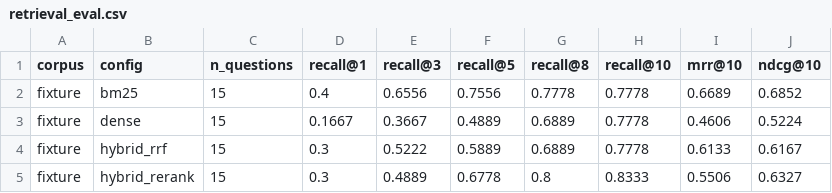
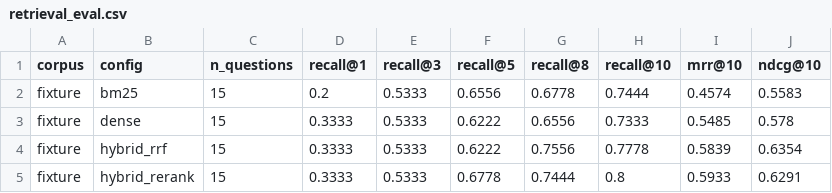
Before and after one commit to RudraMantri123/finground, a CSV file: results/retrieval_eval.csv, drawn as a sheet.

Commit message:
Recalibrate retrieval fixture and thresholds on the table-aware corpus
Fixture rebuilt from the 2,138-chunk corpus (624 chunks); thresholds re-derived with the same 0.07 margin; docs updated with the new measurements.

```diff
--- a/results/retrieval_eval.csv
+++ b/results/retrieval_eval.csv
@@ -1,5 +1,5 @@
 corpus,config,n_questions,recall@1,recall@3,recall@5,recall@8,recall@10,mrr@10,ndcg@10
-fixture,bm25,15,0.4,0.6556,0.7556,0.7778,0.7778,0.6689,0.6852
-fixture,dense,15,0.1667,0.3667,0.4889,0.6889,0.7778,0.4606,0.5224
-fixture,hybrid_rrf,15,0.3,0.5222,0.5889,0.6889,0.7778,0.6133,0.6167
-fixture,hybrid_rerank,15,0.3,0.4889,0.6778,0.8,0.8333,0.5506,0.6327
+fixture,bm25,15,0.2,0.5333,0.6556,0.6778,0.7444,0.4574,0.5583
+fixture,dense,15,0.3333,0.5333,0.6222,0.6556,0.7333,0.5485,0.578
+fixture,hybrid_rrf,15,0.3333,0.5333,0.6222,0.7556,0.7778,0.5839,0.6354
+fixture,hybrid_rerank,15,0.3333,0.5333,0.6778,0.7444,0.8,0.5933,0.6291
```
Also changed, not shown: results/retrieval_eval_full.csv, 6 other files.
